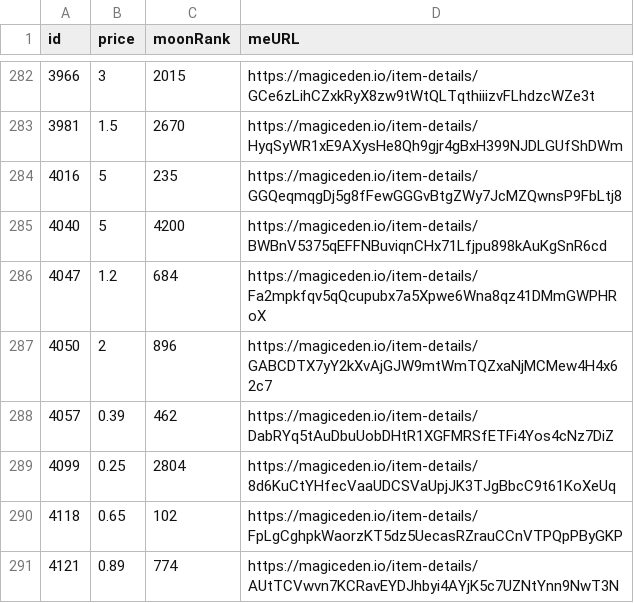
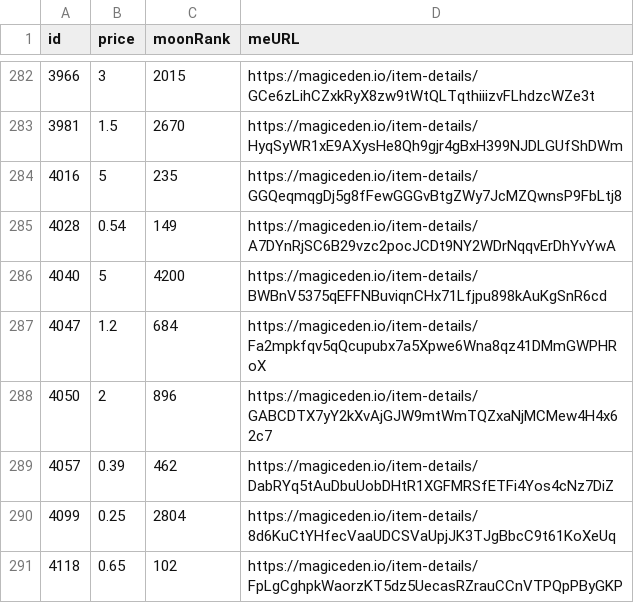
Before and after one commit to pgaspar/saibagang-monitor, a CSV file: data-magiceden.csv, drawn as a sheet; only a part is shown, gaps mark what is left out; the shorter side is filled out with more unchanged rows.

Commit message:
Flat: latest data (2021-12-24T14:30:38.063Z) {   "date": "2021-12-24T14:30:38.063Z",   "files": [     {       "name": "data-magiceden.csv",       "deltaBytes": 94,       "source": "https://api-mainnet.magiceden.io/rpc/getListedNFTsByQuery?q=%7B%22%24match%22%3A%7B%22collectionSymbol%22%3A%22saiba_gang%22%7D%2C%22%24sort%22%3A%7B%22takerAmount%22%3A1%2C%22createdAt%22%3A-1%7D%7D"     },     {       "name": "picks-magiceden.csv",       "deltaBytes": 1,       "source": "https://api-mainnet.magiceden.io/rpc/getListedNFTsByQuery?q=%7B%22%24match%22%3A%7B%22collectionSymbol%22%3A%22saiba_gang%22%7D%2C%22%24sort%22%3A%7B%22takerAmount%22%3A1%2C%22createdAt%22%3A-1%7D%7D"     }   ] }

```diff
--- a/data-magiceden.csv
+++ b/data-magiceden.csv
@@ -284,2 +284,3 @@ id,price,moonRank,meURL
 4016,5,235,https://magiceden.io/item-details/GGQeqmqgDj5g8fFewGGGvBtgZWy7JcMZQwnsP9FbLtj8
+4028,0.54,149,https://magiceden.io/item-details/A7DYnRjSC6B29vzc2pocJCDt9NY2WDrNqqvErDhYvYwA
 4040,5,4200,https://magiceden.io/item-details/BWBnV5375qEFFNBuviqnCHx71Lfjpu898kAuKgSnR6cd
```
Also changed, not shown: picks-magiceden.csv.
